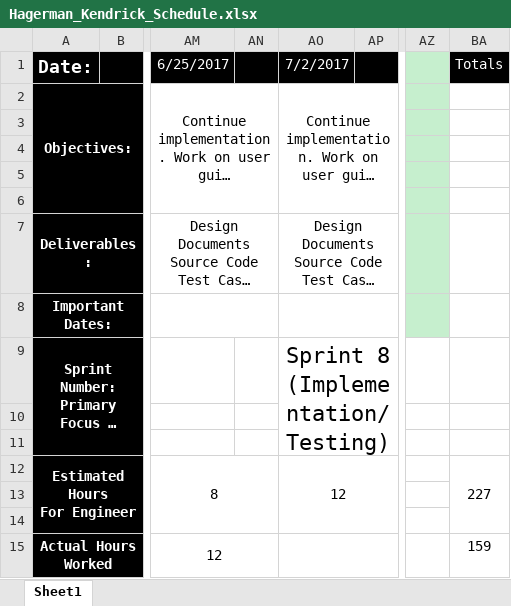
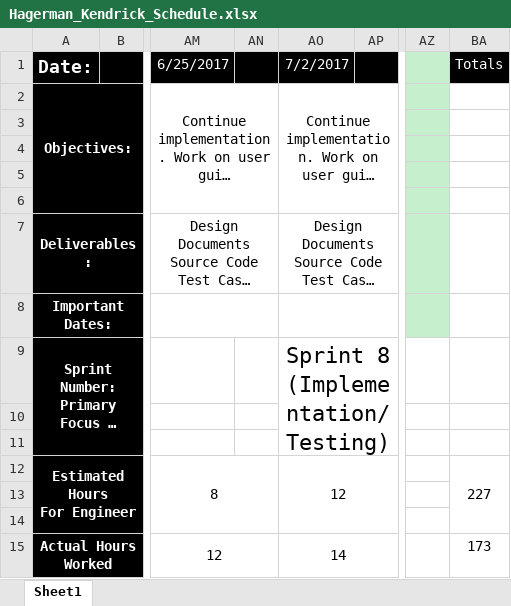
Before and after one commit to CleverMoose33/FoodGiantFlyerPrototypes, an Excel workbook: Project Documentation/Capstone Documents/Hagerman_Kendrick_Schedule.xlsx, sheet Sheet1, drawn as a sheet; only a part is shown, gaps mark what is left out; long unchanged cells end in …; values as stored, in another font and other column widths than the file's, no borders; the diff names each change by its address in the sheet, - before the commit and + after, or states it on an @@ line.

Commit message:
Updating Capstone Documents, Archiving Old Reports

```diff
--- a/Project Documentation/Capstone Documents/Hagerman_Kendrick_Schedule.xlsx (sheet Sheet1)
+++ b/Project Documentation/Capstone Documents/Hagerman_Kendrick_Schedule.xlsx (sheet Sheet1)
-AO15 (7/2/2017): (empty)
+AO15 (7/2/2017): 14
-BA15 (Totals): 159
+BA15 (Totals): 173
```
Also changed, not shown: Project Documentation/Capstone Documents/Hagerman_Kendrick_Risk_Matricies.xlsx, 8 other files.
